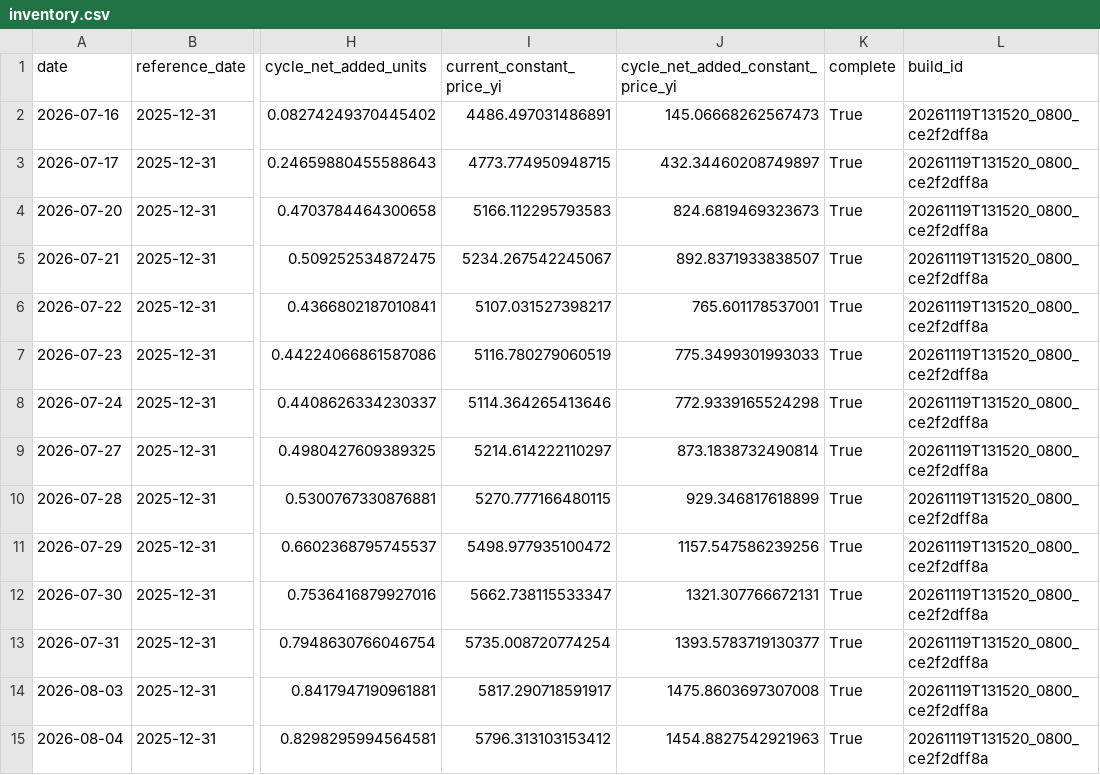
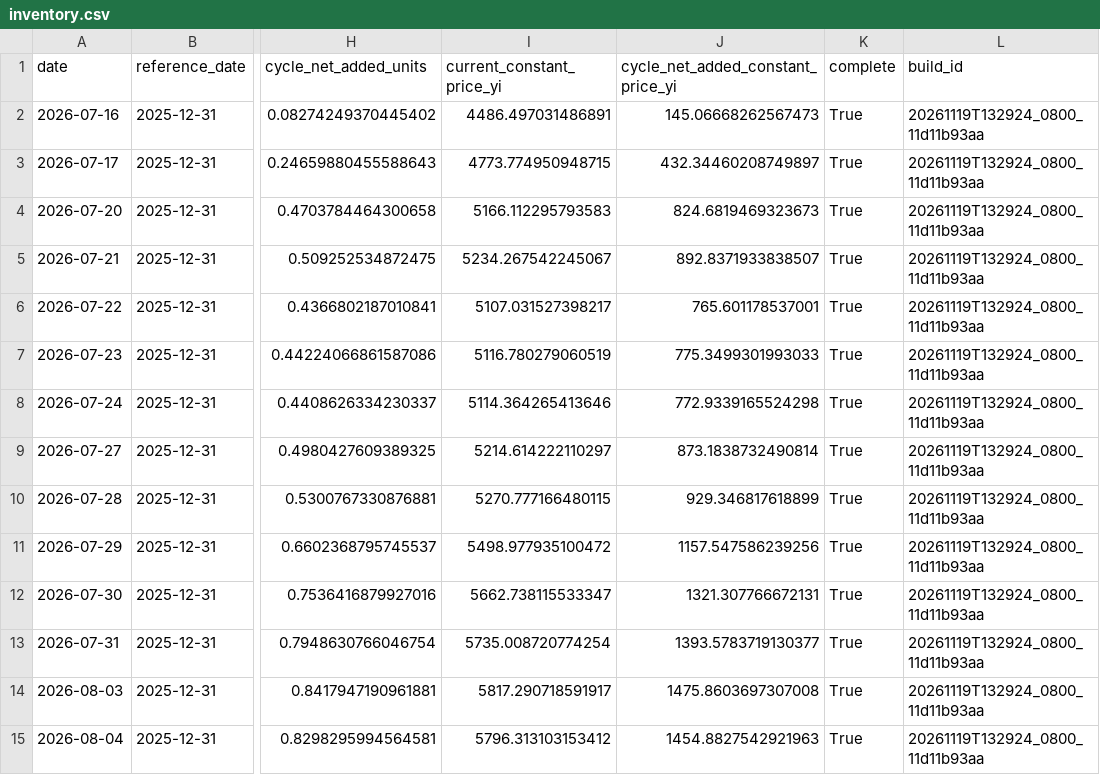
Before and after one commit to kay-github/code_all, a CSV file: tools/national-team-etf/data/inventory.csv, drawn as a sheet; only a part is shown, gaps mark what is left out; the diff covers the shown part only; the diff names each change by its address in the sheet, - before the commit and + after, or states it on an @@ line.

```diff
--- a/tools/national-team-etf/data/inventory.csv
+++ b/tools/national-team-etf/data/inventory.csv
-L2:L15 (build_id): 20261119T131520_0800_ce2f2dff8a
+L2:L15 (build_id): 20261119T132924_0800_11d11b93aa
```
Also changed, not shown: 70 edited cells elsewhere in this file, tools/national-team-etf/data/official_flow.csv, 9 other files.
